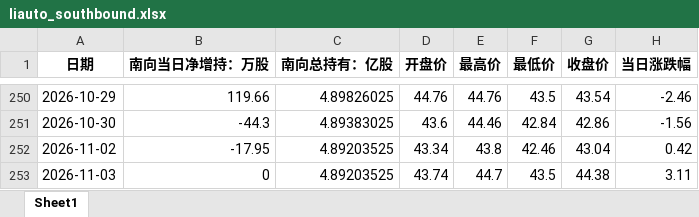
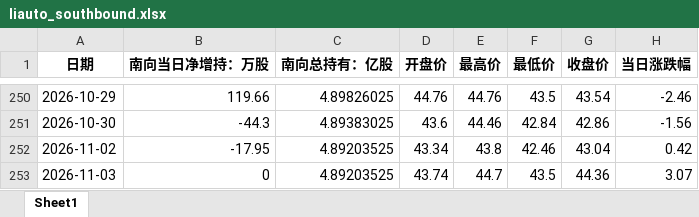
Before and after one commit to laoshi1991/liauto_information, an Excel workbook: liauto_southbound.xlsx, sheet Sheet1, drawn as a sheet; only a part is shown, gaps mark what is left out; values as stored, in another font and other column widths than the file's, no borders; the diff names each change by its address in the sheet, - before the commit and + after, or states it on an @@ line.

```diff
--- a/liauto_southbound.xlsx (sheet Sheet1)
+++ b/liauto_southbound.xlsx (sheet Sheet1)
-G253 (收盘价): 44.38
+G253 (收盘价): 44.36
-H253 (当日涨跌幅): 3.11
+H253 (当日涨跌幅): 3.07
```
